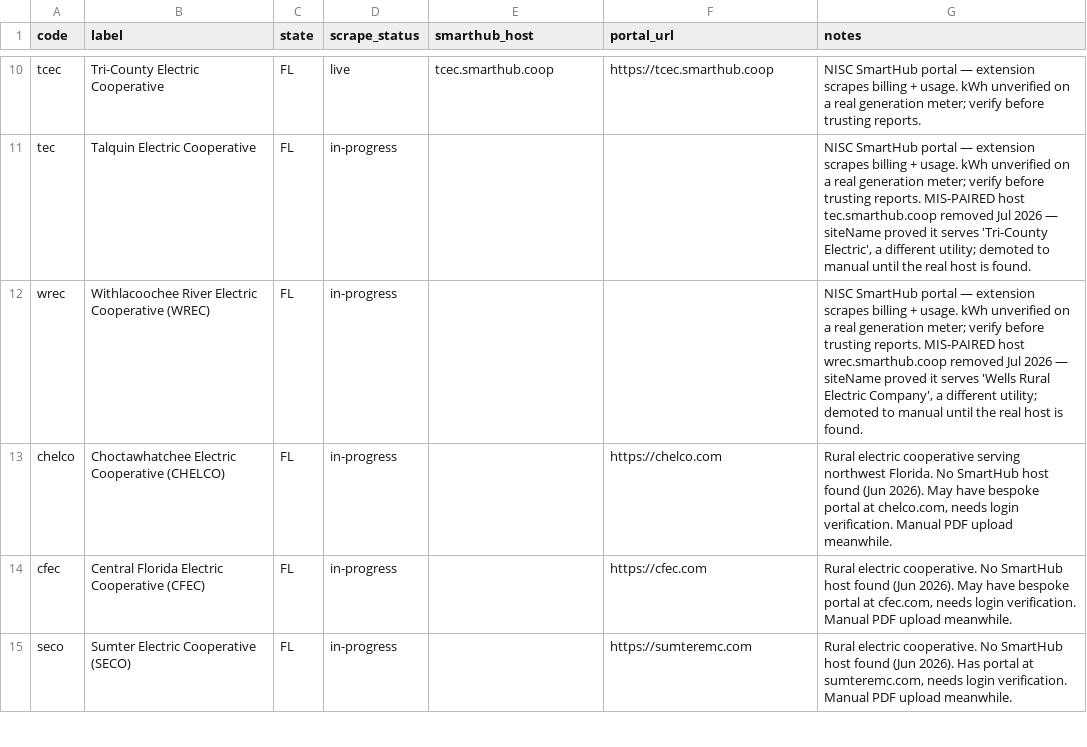
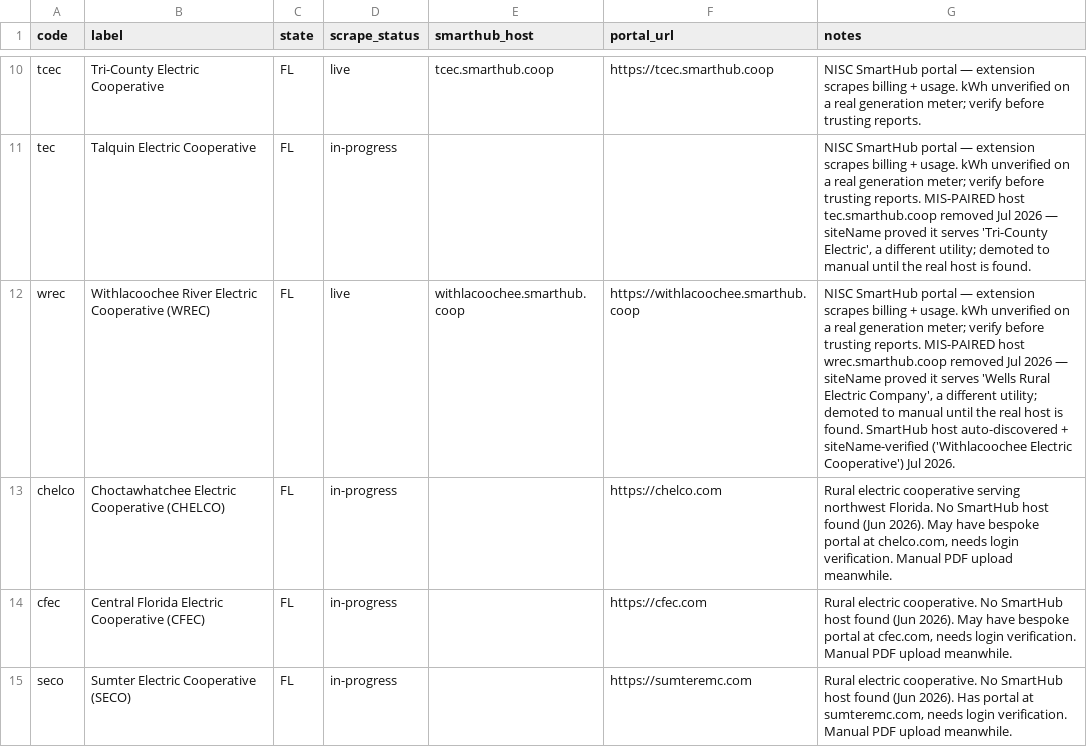
Before and after one commit to Garface111/solar-operator, a CSV file: api/data/providers/FL.csv, drawn as a sheet; only a part is shown, gaps mark what is left out.

```diff
--- a/api/data/providers/FL.csv
+++ b/api/data/providers/FL.csv
@@ -11,3 +11,3 @@ tcec,Tri-County Electric Cooperative,FL,live,tcec.smarthub.coop,https://tcec.sma
 tec,Talquin Electric Cooperative,FL,in-progress,,,"NISC SmartHub portal — extension scrapes billing + usage. kWh unverified on a real generation meter; verify before trusting reports. MIS-PAIRED host tec.smarthub.coop removed Jul 2026 — siteName proved it serves 'Tri-County Electric', a different utility; demoted to manual until the real host is found."
-wrec,Withlacoochee River Electric Cooperative (WREC),FL,in-progress,,,"NISC SmartHub portal — extension scrapes billing + usage. kWh unverified on a real generation meter; verify before trusting reports. MIS-PAIRED host wrec.smarthub.coop removed Jul 2026 — siteName proved it serves 'Wells Rural Electric Company', a different utility; demoted to manual until the real host is found."
+wrec,Withlacoochee River Electric Cooperative (WREC),FL,live,withlacoochee.smarthub.coop,https://withlacoochee.smarthub.coop,"NISC SmartHub portal — extension scrapes billing + usage. kWh unverified on a real generation meter; verify before trusting reports. MIS-PAIRED host wrec.smarthub.coop removed Jul 2026 — siteName proved it serves 'Wells Rural Electric Company', a different utility; demoted to manual until the real host is found. SmartHub host auto-discovered + siteName-verified ('Withlacoochee Electric Cooperative') Jul 2026."
 chelco,Choctawhatchee Electric Cooperative (CHELCO),FL,in-progress,,https://chelco.com,"Rural electric cooperative serving northwest Florida. No SmartHub host found (Jun 2026). May have bespoke portal at chelco.com, needs login verification. Manual PDF upload meanwhile."
```
Also changed, not shown: api/data/providers/IA.csv, api/data/providers/MN.csv, 11 other files.
